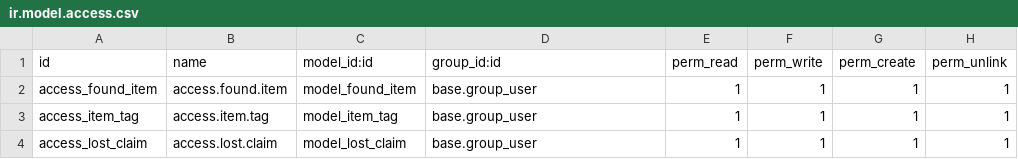
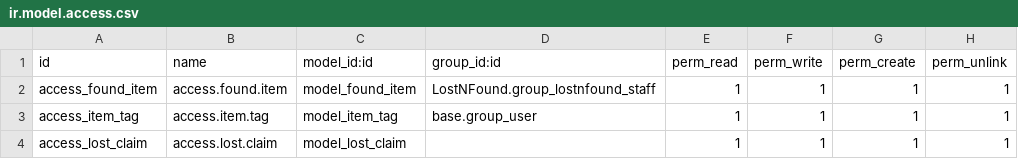
Before and after one commit to Aahylxo/Lost-N-Found-, a CSV file: LostNFound/security/ir.model.access.csv, drawn as a sheet.

Commit message:
Update access rights for LostNFound models

```diff
--- a/LostNFound/security/ir.model.access.csv
+++ b/LostNFound/security/ir.model.access.csv
@@ -1,4 +1,4 @@
 id,name,model_id:id,group_id:id,perm_read,perm_write,perm_create,perm_unlink
-access_found_item,access.found.item,model_found_item,base.group_user,1,1,1,1
+access_found_item,access.found.item,model_found_item,LostNFound.group_lostnfound_staff,1,1,1,1
 access_item_tag,access.item.tag,model_item_tag,base.group_user,1,1,1,1
-access_lost_claim,access.lost.claim,model_lost_claim,base.group_user,1,1,1,1
+access_lost_claim,access.lost.claim,model_lost_claim,,1,1,1,1
```
